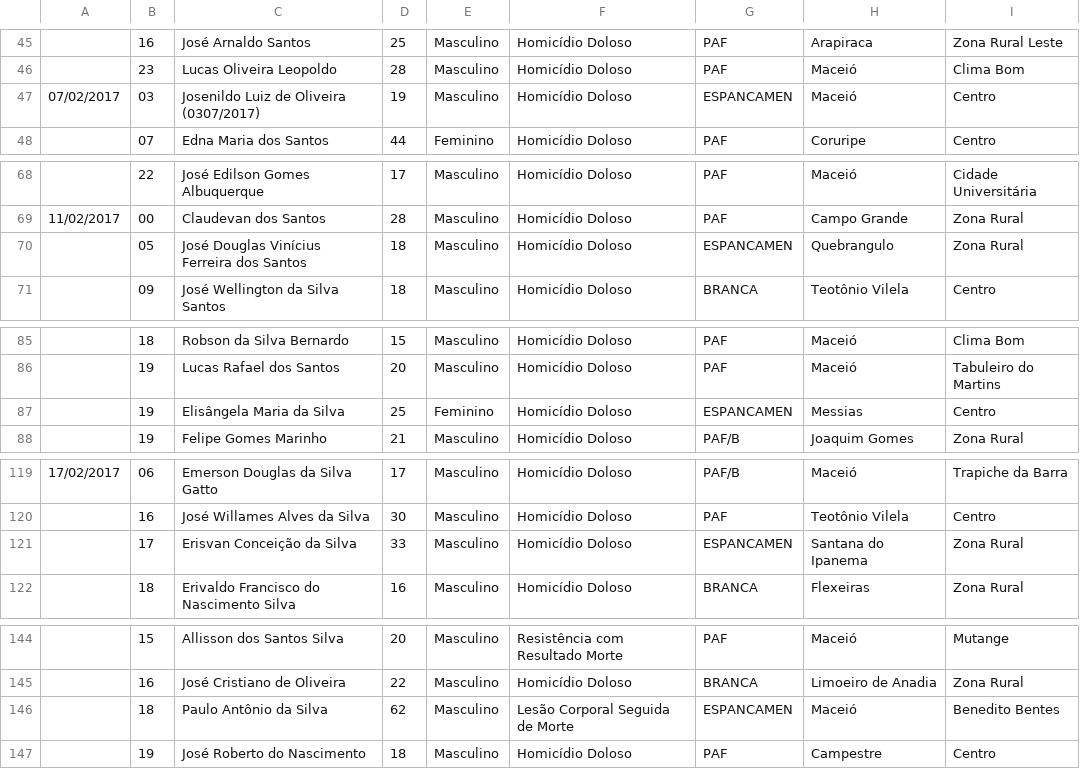
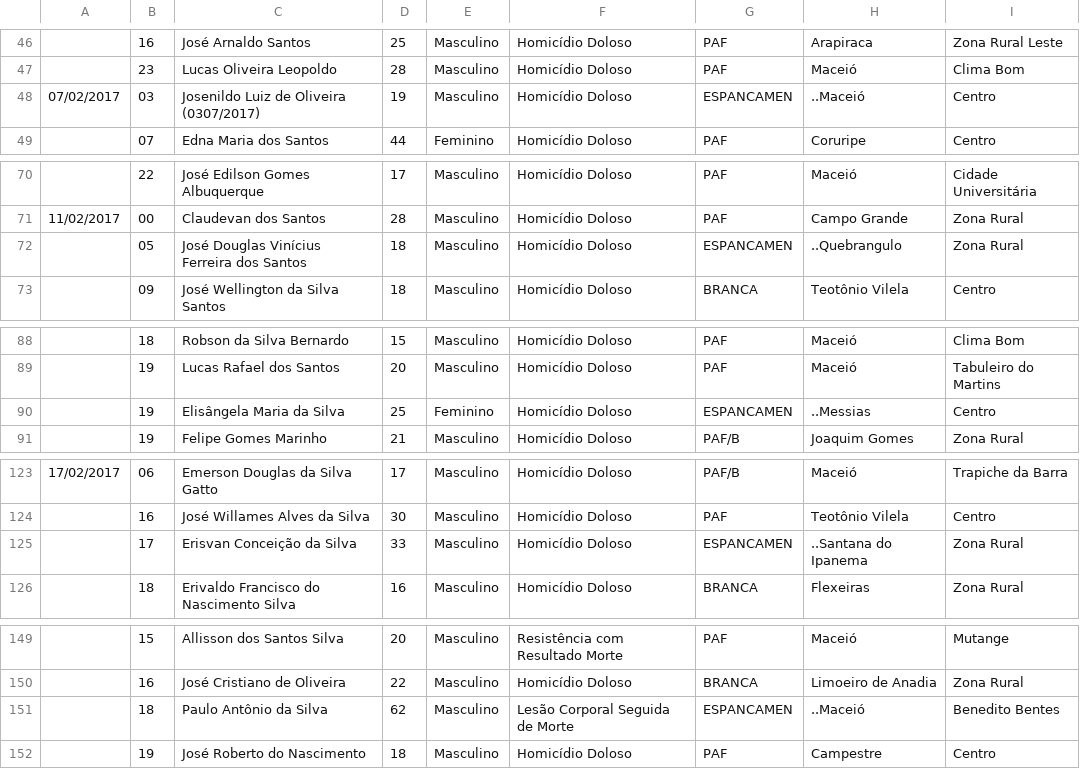
Before and after one commit to johncurcio/brazilian-violence-dw, a CSV file: dataset/alagoas/dados convertidos/86_arquivos.csv, drawn as a sheet; only a part is shown, gaps mark what is left out; addresses are those after the commit; the diff covers the shown part only; the diff names each change by its address in the sheet, - before the commit and + after, or states it on an @@ line.

```diff
--- a/dataset/alagoas/dados convertidos/86_arquivos.csv
+++ b/dataset/alagoas/dados convertidos/86_arquivos.csv
-H48: Maceió
+H48: ..Maceió
-H72: Quebrangulo
+H72: ..Quebrangulo
-H90: Messias
+H90: ..Messias
-H125: Santana do Ipanema
+H125: ..Santana do Ipanema
-H151: Maceió
+H151: ..Maceió
```
Also changed, not shown: 8 added rows, 1 removed row and 15 edited cells elsewhere in this file, dataset/alagoas/dados convertidos/106_arquivos.csv, dataset/alagoas/dados convertidos/116_arquivos.csv, 43 other files.
